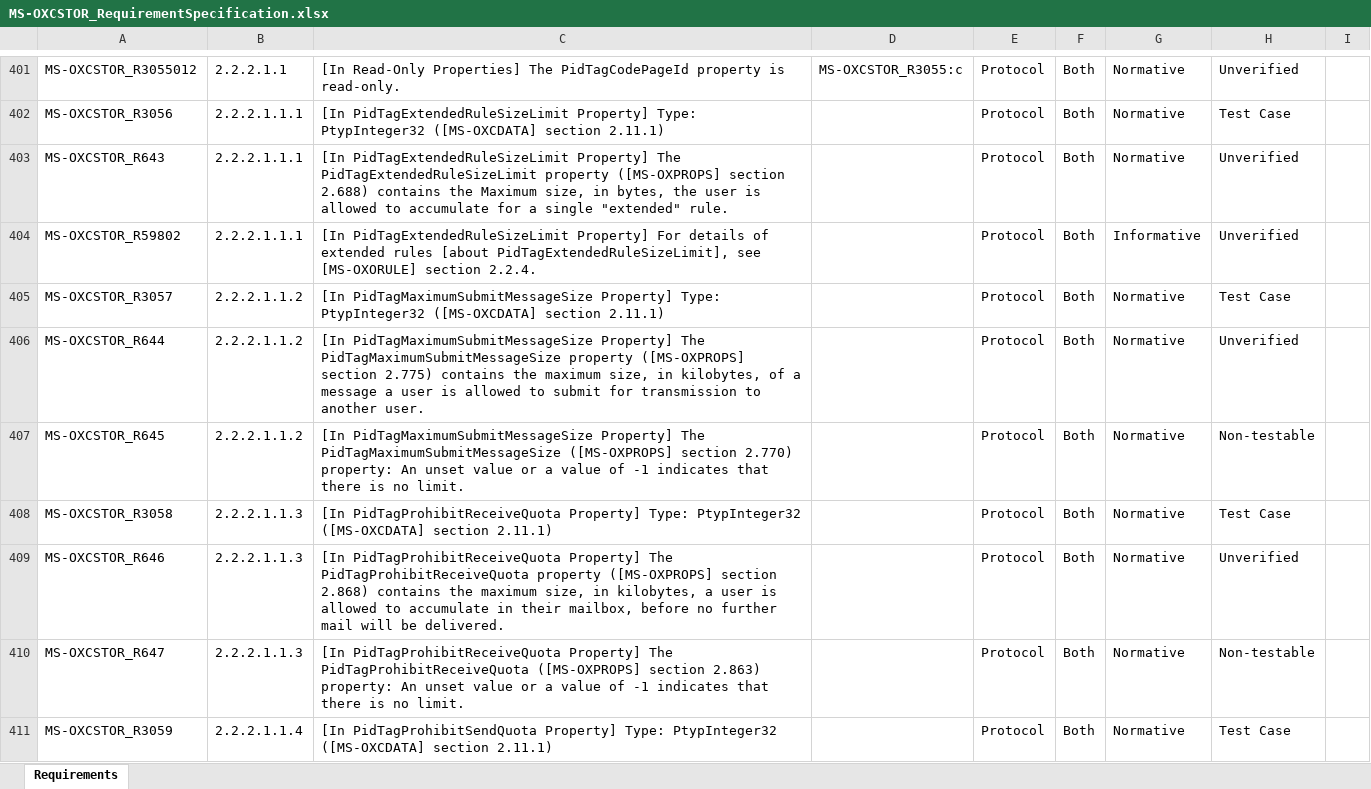
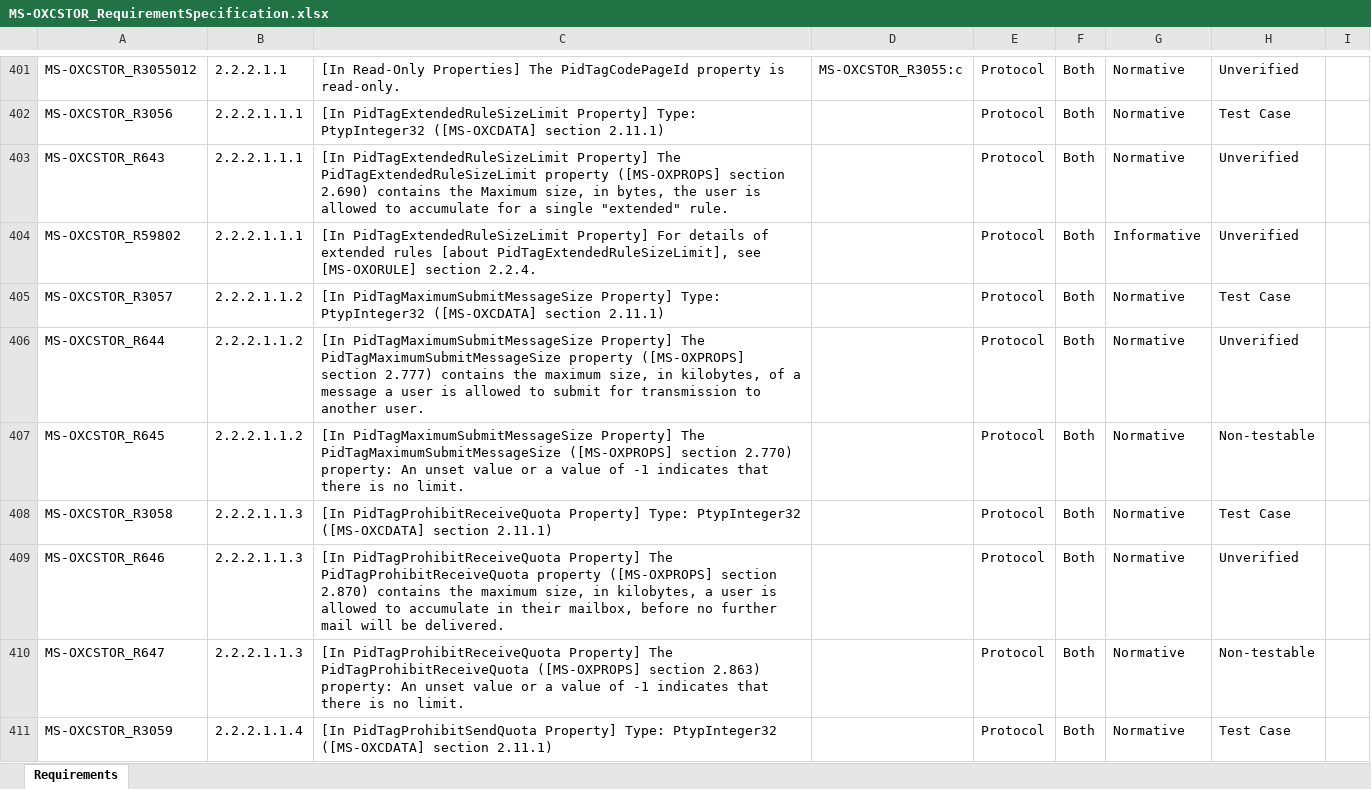
Before and after one commit to OfficeDev/Interop-TestSuites, an Excel workbook: ExchangeMAPI/Docs/MS-OXCSTOR/MS-OXCSTOR_RequirementSpecification.xlsx, sheet Requirements, drawn as a sheet; only a part is shown, gaps mark what is left out; values as stored, in another font and other column widths than the file's, no borders; conditional formats and table styles not drawn; the diff covers the shown part only; the diff names each change by its address in the sheet, - before the commit and + after, or states it on an @@ line.

Commit message:
MS-OXCFOLD, MS-OXCMSG,MS-OXCSTOR: update RS

```diff
--- a/ExchangeMAPI/Docs/MS-OXCSTOR/MS-OXCSTOR_RequirementSpecification.xlsx (sheet Requirements)
+++ b/ExchangeMAPI/Docs/MS-OXCSTOR/MS-OXCSTOR_RequirementSpecification.xlsx (sheet Requirements)
-C403: …([MS-OXPROPS] section 2.688) contains the…
+C403: …([MS-OXPROPS] section 2.690) contains the…
-C406: …([MS-OXPROPS] section 2.775) contains the…
+C406: …([MS-OXPROPS] section 2.777) contains the…
-C409: …([MS-OXPROPS] section 2.868) contains the…
+C409: …([MS-OXPROPS] section 2.870) contains the…
```
Also changed, not shown: 50 edited cells elsewhere in this sheet, ExchangeMAPI/Docs/MS-OXCFOLD/MS-OXCFOLD_RequirementSpecification.xlsx, ExchangeMAPI/Docs/MS-OXCMSG/MS-OXCMSG_RequirementSpecification.xlsx, 7 other files.
